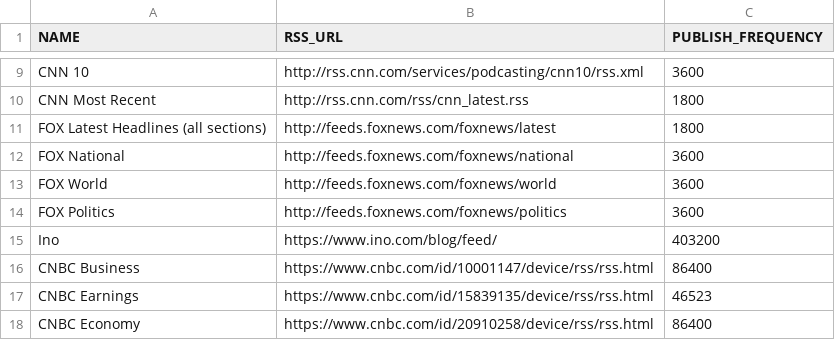
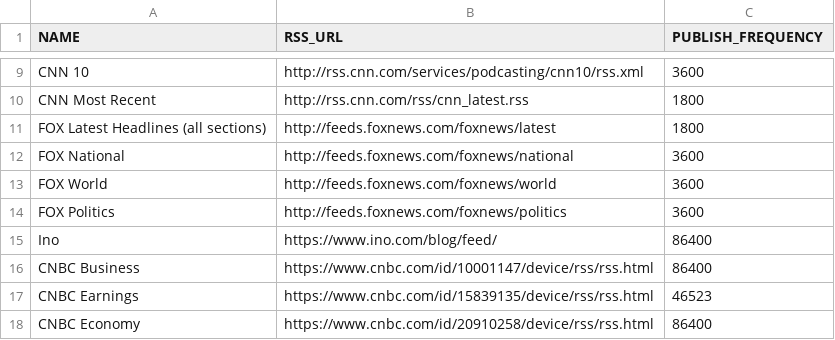
Before and after one commit to BPod123/NEWSFLASH, a CSV file: src/Sources.csv, drawn as a sheet; only a part is shown, gaps mark what is left out.

Commit message:
Updated check times

```diff
--- a/src/Sources.csv
+++ b/src/Sources.csv
@@ -14,3 +14,3 @@ FOX World,http://feeds.foxnews.com/foxnews/world,3600
 FOX Politics,http://feeds.foxnews.com/foxnews/politics,3600
-Ino,https://www.ino.com/blog/feed/,403200
+Ino,https://www.ino.com/blog/feed/,86400
 CNBC Business,https://www.cnbc.com/id/10001147/device/rss/rss.html,86400
```
